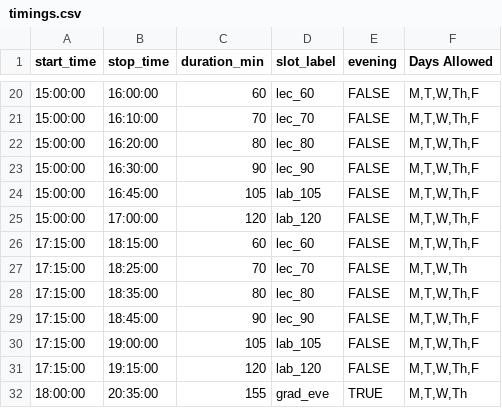
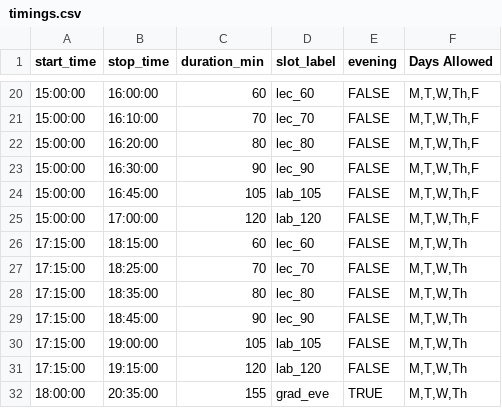
Before and after one commit to mukherjeea1atwit/course-scheduler, a CSV file: data-defaults/timings.csv, drawn as a sheet; only a part is shown, gaps mark what is left out.

```diff
--- a/data-defaults/timings.csv
+++ b/data-defaults/timings.csv
@@ -25,8 +25,8 @@ start_time,stop_time,duration_min,slot_label,evening,Days Allowed
 15:00:00,17:00:00,120,lab_120,FALSE,"M,T,W,Th,F"
-17:15:00,18:15:00,60,lec_60,FALSE,"M,T,W,Th,F"
+17:15:00,18:15:00,60,lec_60,FALSE,"M,T,W,Th"
 17:15:00,18:25:00,70,lec_70,FALSE,"M,T,W,Th"
-17:15:00,18:35:00,80,lec_80,FALSE,"M,T,W,Th,F"
-17:15:00,18:45:00,90,lec_90,FALSE,"M,T,W,Th,F"
-17:15:00,19:00:00,105,lab_105,FALSE,"M,T,W,Th,F"
-17:15:00,19:15:00,120,lab_120,FALSE,"M,T,W,Th,F"
+17:15:00,18:35:00,80,lec_80,FALSE,"M,T,W,Th"
+17:15:00,18:45:00,90,lec_90,FALSE,"M,T,W,Th"
+17:15:00,19:00:00,105,lab_105,FALSE,"M,T,W,Th"
+17:15:00,19:15:00,120,lab_120,FALSE,"M,T,W,Th"
 18:00:00,20:35:00,155,grad_eve,TRUE,"M,T,W,Th"
```
Also changed, not shown: data/timings.csv, 2 other files.
